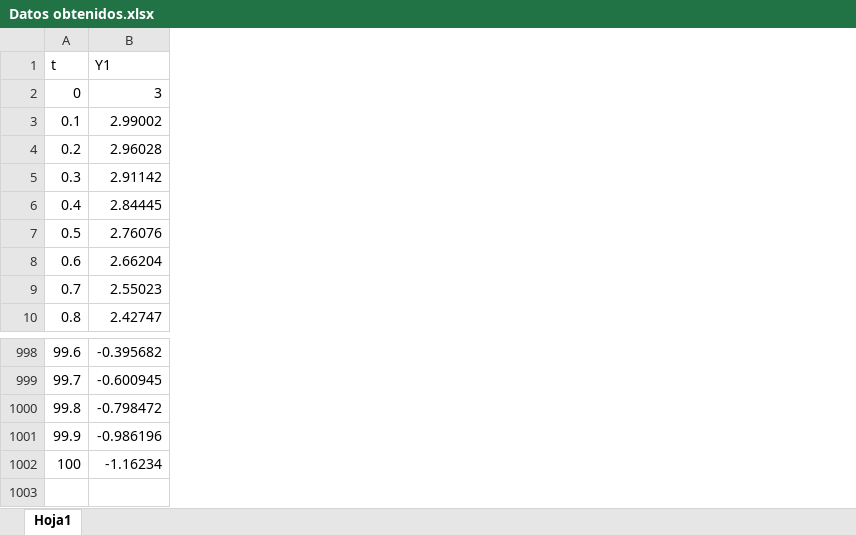
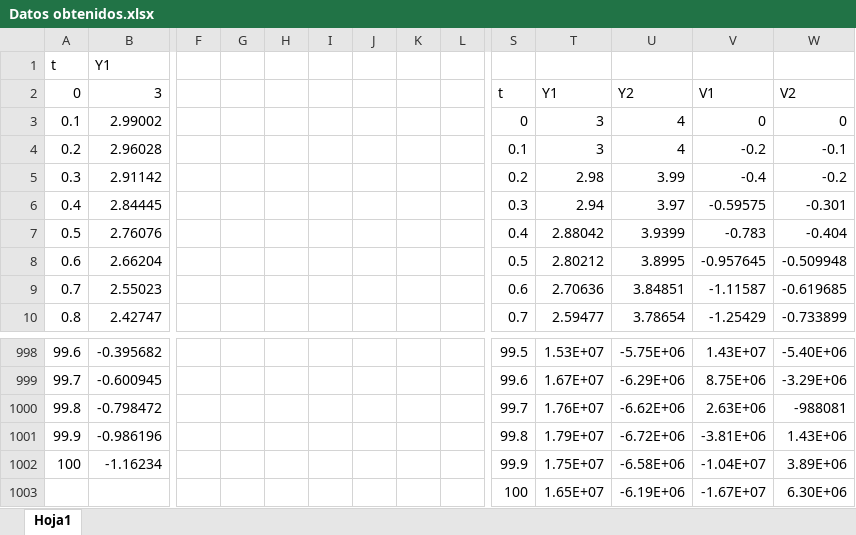
Before and after one commit to PabloGradolph/Computacion-II, an Excel workbook: PrácticaXV/Datos obtenidos.xlsx, sheet Hoja1, drawn as a sheet; only a part is shown, gaps mark what is left out; values as stored, in another font and other column widths than the file's, no borders; charts and pictures not drawn; rows hold the shown columns only; the diff covers the shown part only; the diff names each change by its address in the sheet, - before the commit and + after, or states it on an @@ line.

```diff
--- a/PrácticaXV/Datos obtenidos.xlsx (sheet Hoja1)
+++ b/PrácticaXV/Datos obtenidos.xlsx (sheet Hoja1)
+column F, empty
+column G, empty
+column H, empty
+column I, empty
+column J, empty
+column K, empty
+column L, empty
+column S, rows 2-10: t | 0 | 0.1 | 0.2 | 0.3 | 0.4 | 0.5 | 0.6 | 0.7; rows 998-1002: 99.5 | 99.6 | 99.7 | 99.8 | 99.9
+column T, rows 2-10: Y1 | 3 | 3 | 2.98 | 2.94 | 2.88042 | 2.80212 | 2.70636 | 2.59477; rows 998-1002: 1.53E+07 | 1.67E+07 | 1.76E+07 | 1.79E+07 | 1.75E+07
+column U, rows 2-10: Y2 | 4 | 4 | 3.99 | 3.97 | 3.9399 | 3.8995 | 3.84851 | 3.78654; rows 998-1002: -5.75E+06 | -6.29E+06 | -6.62E+06 | -6.72E+06 | -6.58E+06
+column V, rows 2-10: V1 | 0 | -0.2 | -0.4 | -0.59575 | -0.783 | -0.957645 | -1.11587 | -1.25429; rows 998-1002: 1.43E+07 | 8.75E+06 | 2.63E+06 | -3.81E+06 | -1.04E+07
+column W, rows 2-10: V2 | 0 | -0.1 | -0.2 | -0.301 | -0.404 | -0.509948 | -0.619685 | -0.733899; rows 998-1002: -5.40E+06 | -3.29E+06 | -988081 | 1.43E+06 | 3.89E+06
+row 1003:  |  |  |  |  |  |  |  |  | 100 | 1.65E+07 | -6.19E+06 | -1.67E+07 | 6.30E+06
```
Also changed, not shown: 6 added columns elsewhere in this sheet, charts or pictures, PrácticaXVII/Datos.xlsx, 13 other files.
